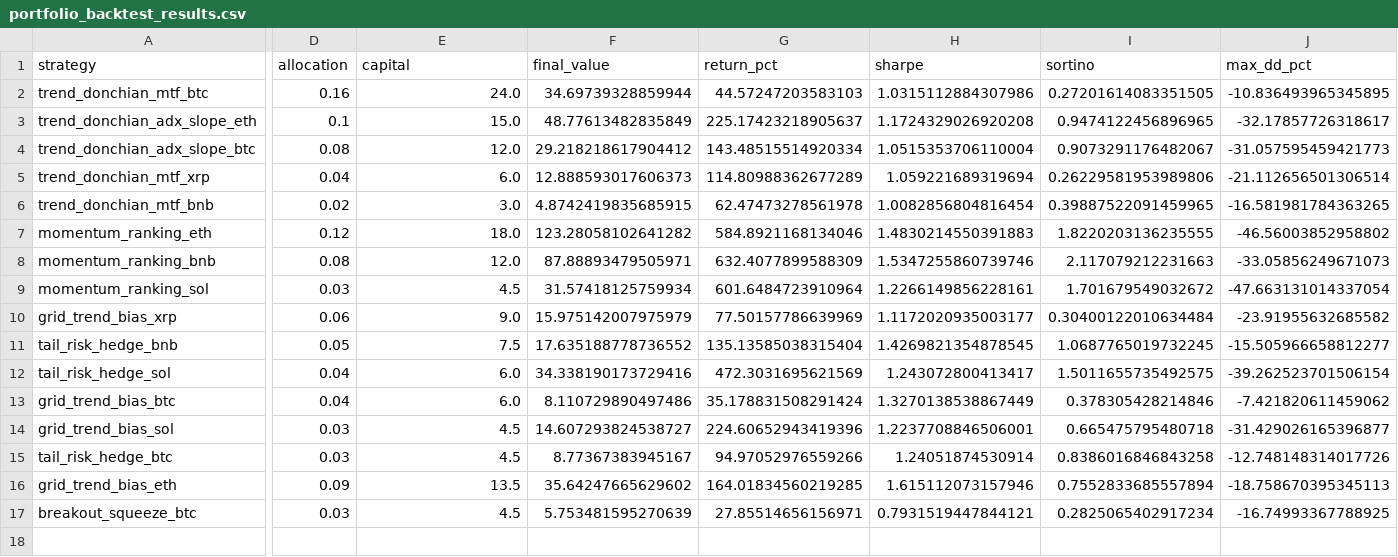
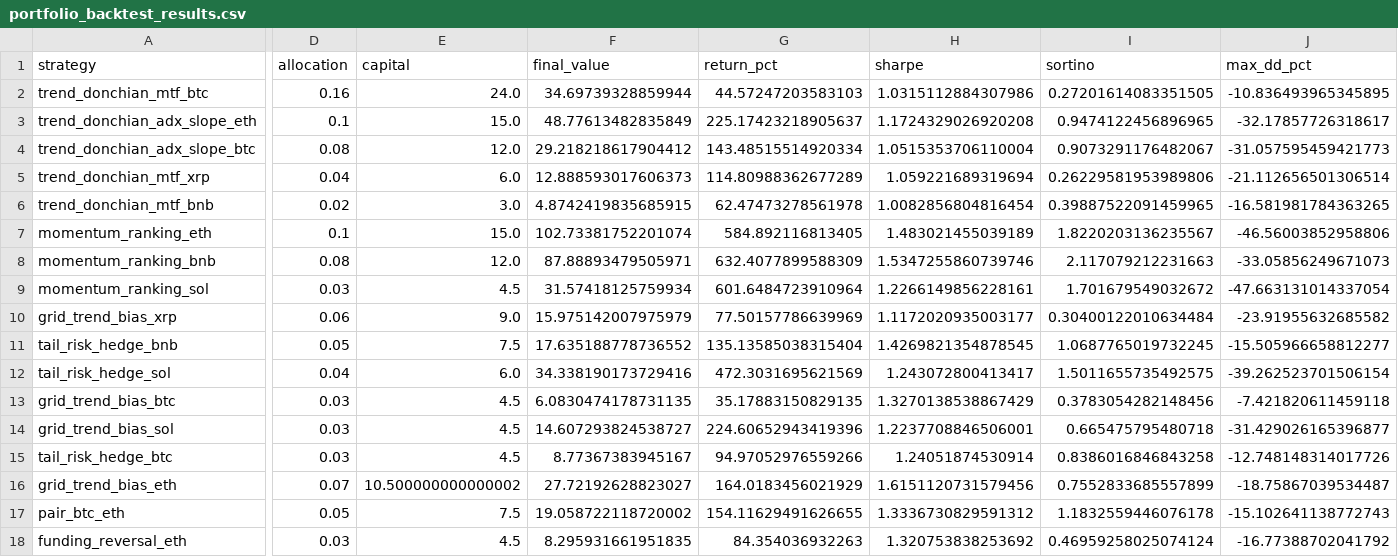
Before and after one commit to QQjacktoggy/Cry2, a CSV file: backtest_tool/reports/output/portfolio_backtest_results.csv, drawn as a sheet; only a part is shown, gaps mark what is left out; removed rows and columns are numbered as before the commit, all else as after; rows hold the shown columns only; the diff covers the shown part only; the diff names each change by its address in the sheet, - before the commit and + after, or states it on an @@ line.

```diff
--- a/backtest_tool/reports/output/portfolio_backtest_results.csv
+++ b/backtest_tool/reports/output/portfolio_backtest_results.csv
-D7 (allocation): 0.12
+D7 (allocation): 0.1
-E7 (capital): 18.0
+E7 (capital): 15.0
-F7 (final_value): 123.28058102641282
+F7 (final_value): 102.73381752201074
-G7 (return_pct): 584.8921168134046
+G7 (return_pct): 584.892116813405
-H7 (sharpe): 1.4830214550391883
+H7 (sharpe): 1.483021455039189
-I7 (sortino): 1.8220203136235555
+I7 (sortino): 1.8220203136235567
-J7 (max_dd_pct): -46.56003852958802
+J7 (max_dd_pct): -46.56003852958806
-D13 (allocation): 0.04
+D13 (allocation): 0.03
-E13 (capital): 6.0
+E13 (capital): 4.5
-F13 (final_value): 8.110729890497486
+F13 (final_value): 6.0830474178731135
-G13 (return_pct): 35.178831508291424
+G13 (return_pct): 35.17883150829135
-H13 (sharpe): 1.3270138538867449
+H13 (sharpe): 1.3270138538867429
-I13 (sortino): 0.378305428214846
+I13 (sortino): 0.3783054282148456
-J13 (max_dd_pct): -7.421820611459062
+J13 (max_dd_pct): -7.421820611459118
-D16 (allocation): 0.09
+D16 (allocation): 0.07
-E16 (capital): 13.5
+E16 (capital): 10.500000000000002
-F16 (final_value): 35.64247665629602
+F16 (final_value): 27.72192628823027
-G16 (return_pct): 164.01834560219285
+G16 (return_pct): 164.0183456021929
-H16 (sharpe): 1.615112073157946
+H16 (sharpe): 1.6151120731579456
-I16 (sortino): 0.7552833685557894
+I16 (sortino): 0.7552833685557899
-J16 (max_dd_pct): -18.758670395345113
+J16 (max_dd_pct): -18.75867039534487
-row 17: breakout_squeeze_btc | 0.03 | 4.5 | 5.753481595270639 | 27.85514656156971 | 0.7931519447844121 | 0.2825065402917234 | -16.74993367788925
+row 17: pair_btc_eth | 0.05 | 7.5 | 19.058722118720002 | 154.11629491626655 | 1.3336730829591312 | 1.1832559446076178 | -15.102641138772743
+row 18: funding_reversal_eth | 0.03 | 4.5 | 8.295931661951835 | 84.354036932263 | 1.320753838253692 | 0.46959258025074124 | -16.77388702041792
```
Also changed, not shown: 3 edited cells elsewhere in this file, backtest_tool/reports/output/portfolio_combined_equity.csv, 5 other files.
